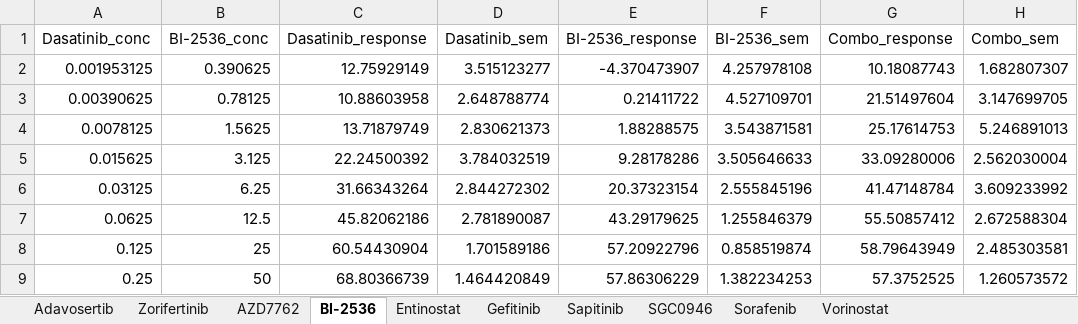
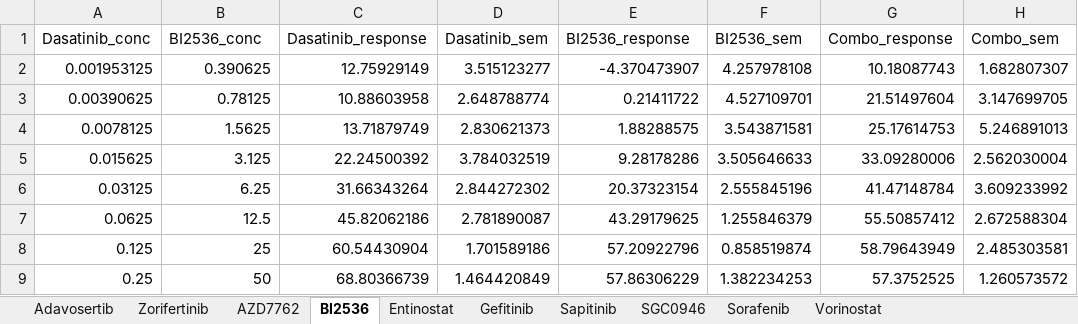
Before and after one commit to kieran-redpath/Dasatinib_Based_Combinations, an Excel workbook: 4_output/Loewe_synergy_response_data.xlsx, sheet BI2536, drawn as a sheet; only a part is shown; values as stored, in another font and other column widths than the file's, no borders; the diff names each change by its address in the sheet, - before the commit and + after, or states it on an @@ line.

Commit message:
Loading the same packages across all scripts for consistency, and adding code to plot all synergy/viability plots together as a single figure

```diff
--- a/4_output/Loewe_synergy_response_data.xlsx (sheet BI2536)
+++ b/4_output/Loewe_synergy_response_data.xlsx (sheet BI2536)
-sheet tab: BI-2536
+sheet tab: BI2536
-B1: BI-2536_conc
+B1: BI2536_conc
-E1: BI-2536_response
+E1: BI2536_response
-F1: BI-2536_sem
+F1: BI2536_sem
```
Also changed, not shown: 24 other files.
